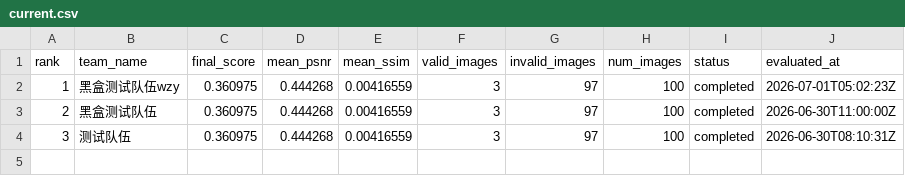
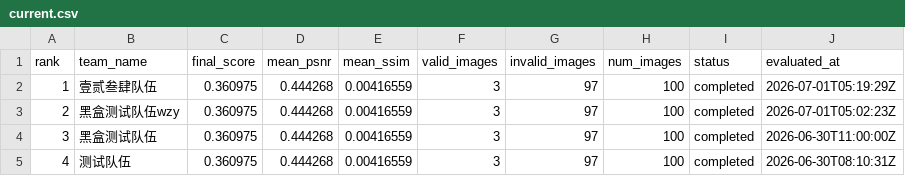
Before and after one commit to challengesubmit/prcv2026-pages, a CSV file: current.csv, drawn as a sheet.

```diff
--- a/current.csv
+++ b/current.csv
@@ -1,4 +1,5 @@
 rank,team_name,final_score,mean_psnr,mean_ssim,valid_images,invalid_images,num_images,status,evaluated_at
-1,黑盒测试队伍wzy,0.360975,0.444268,0.00416559,3,97,100,completed,2026-07-01T05:02:23Z
-2,黑盒测试队伍,0.360975,0.444268,0.00416559,3,97,100,completed,2026-06-30T11:00:00Z
-3,测试队伍,0.360975,0.444268,0.00416559,3,97,100,completed,2026-06-30T08:10:31Z
+1,壹贰叁肆队伍,0.360975,0.444268,0.00416559,3,97,100,completed,2026-07-01T05:19:29Z
+2,黑盒测试队伍wzy,0.360975,0.444268,0.00416559,3,97,100,completed,2026-07-01T05:02:23Z
+3,黑盒测试队伍,0.360975,0.444268,0.00416559,3,97,100,completed,2026-06-30T11:00:00Z
+4,测试队伍,0.360975,0.444268,0.00416559,3,97,100,completed,2026-06-30T08:10:31Z
```
Also changed, not shown: 3 other files.
